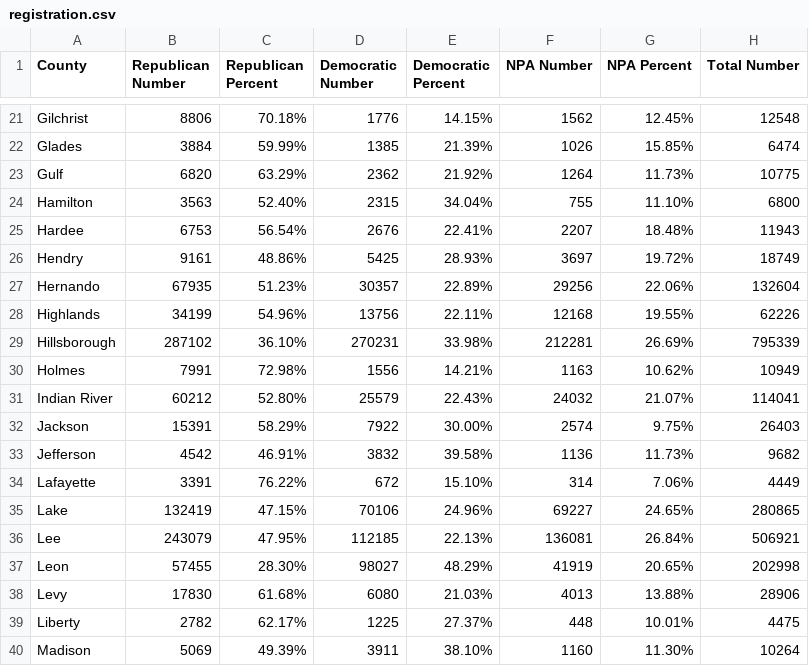
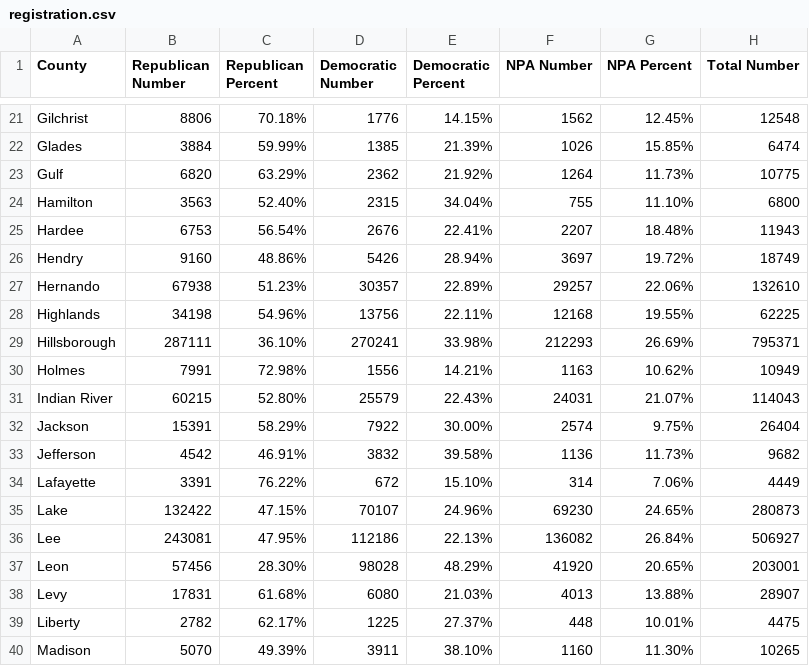
Before and after one commit to ericldaugh/FLVoiceNews, a CSV file: registration.csv, drawn as a sheet; only a part is shown, gaps mark what is left out; the diff covers the shown part only.

Commit message:
Update voter registration data

```diff
--- a/registration.csv
+++ b/registration.csv
@@ -25,16 +25,16 @@ Hamilton,3563,52.40%,2315,34.04%,755,11.10%,6800
 Hardee,6753,56.54%,2676,22.41%,2207,18.48%,11943
-Hendry,9161,48.86%,5425,28.93%,3697,19.72%,18749
-Hernando,67935,51.23%,30357,22.89%,29256,22.06%,132604
-Highlands,34199,54.96%,13756,22.11%,12168,19.55%,62226
-Hillsborough,287102,36.10%,270231,33.98%,212281,26.69%,795339
+Hendry,9160,48.86%,5426,28.94%,3697,19.72%,18749
+Hernando,67938,51.23%,30357,22.89%,29257,22.06%,132610
+Highlands,34198,54.96%,13756,22.11%,12168,19.55%,62225
+Hillsborough,287111,36.10%,270241,33.98%,212293,26.69%,795371
 Holmes,7991,72.98%,1556,14.21%,1163,10.62%,10949
-Indian River,60212,52.80%,25579,22.43%,24032,21.07%,114041
-Jackson,15391,58.29%,7922,30.00%,2574,9.75%,26403
+Indian River,60215,52.80%,25579,22.43%,24031,21.07%,114043
+Jackson,15391,58.29%,7922,30.00%,2574,9.75%,26404
 Jefferson,4542,46.91%,3832,39.58%,1136,11.73%,9682
 Lafayette,3391,76.22%,672,15.10%,314,7.06%,4449
-Lake,132419,47.15%,70106,24.96%,69227,24.65%,280865
-Lee,243079,47.95%,112185,22.13%,136081,26.84%,506921
-Leon,57455,28.30%,98027,48.29%,41919,20.65%,202998
-Levy,17830,61.68%,6080,21.03%,4013,13.88%,28906
+Lake,132422,47.15%,70107,24.96%,69230,24.65%,280873
+Lee,243081,47.95%,112186,22.13%,136082,26.84%,506927
+Leon,57456,28.30%,98028,48.29%,41920,20.65%,203001
+Levy,17831,61.68%,6080,21.03%,4013,13.88%,28907
 Liberty,2782,62.17%,1225,27.37%,448,10.01%,4475
-Madison,5069,49.39%,3911,38.10%,1160,11.30%,10264
+Madison,5070,49.39%,3911,38.10%,1160,11.30%,10265
```
Also changed, not shown: 117 edited cells elsewhere in this file.
